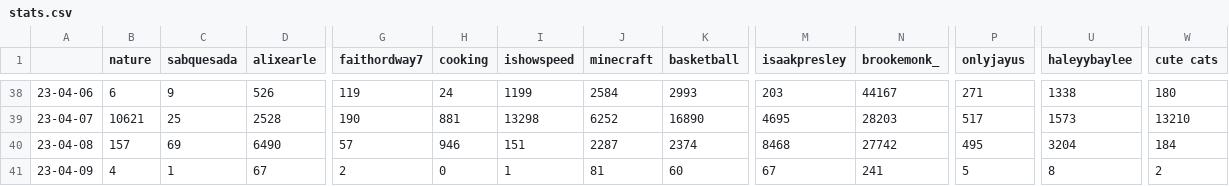
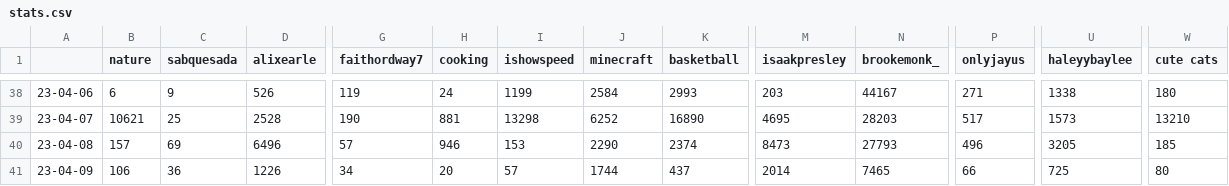
Before and after one commit to sammiphone6/Content_Arbitrage, a CSV file: account_posting/data/stats.csv, drawn as a sheet; only a part is shown, gaps mark what is left out; the diff covers the shown part only; the diff names each change by its address in the sheet, - before the commit and + after, or states it on an @@ line.

```diff
--- a/account_posting/data/stats.csv
+++ b/account_posting/data/stats.csv
-D40 (alixearle): 6490
+D40 (alixearle): 6496
-I40 (ishowspeed): 151
+I40 (ishowspeed): 153
-J40 (minecraft): 2287
+J40 (minecraft): 2290
-M40 (isaakpresley): 8468
+M40 (isaakpresley): 8473
-N40 (brookemonk_): 27742
+N40 (brookemonk_): 27793
-P40 (onlyjayus): 495
+P40 (onlyjayus): 496
-U40 (haleyybaylee): 3204
+U40 (haleyybaylee): 3205
-W40 (cute cats): 184
+W40 (cute cats): 185
-B41 (nature): 4
+B41 (nature): 106
-C41 (sabquesada): 1
+C41 (sabquesada): 36
-D41 (alixearle): 67
+D41 (alixearle): 1226
-G41 (faithordway7): 2
+G41 (faithordway7): 34
-H41 (cooking): 0
+H41 (cooking): 20
-I41 (ishowspeed): 1
+I41 (ishowspeed): 57
-J41 (minecraft): 81
+J41 (minecraft): 1744
-K41 (basketball): 60
+K41 (basketball): 437
-M41 (isaakpresley): 67
+M41 (isaakpresley): 2014
-N41 (brookemonk_): 241
+N41 (brookemonk_): 7465
-P41 (onlyjayus): 5
+P41 (onlyjayus): 66
-U41 (haleyybaylee): 8
+U41 (haleyybaylee): 725
-W41 (cute cats): 2
+W41 (cute cats): 80
```
Also changed, not shown: 9 edited cells elsewhere in this file, account_posting/data/insights.csv, 10 other files.
